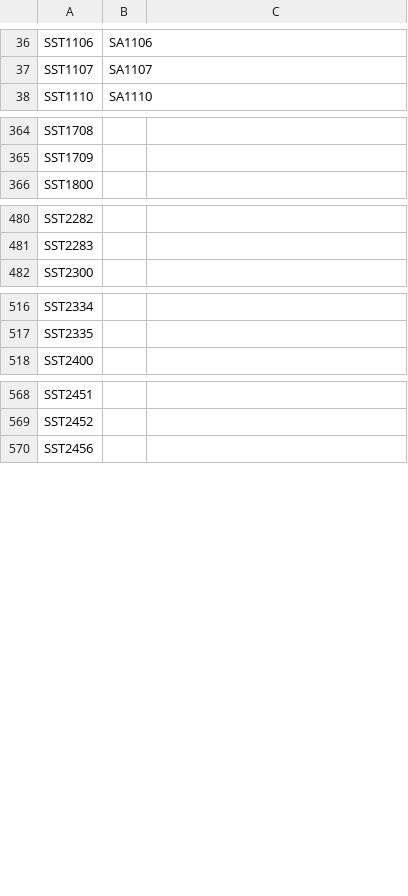
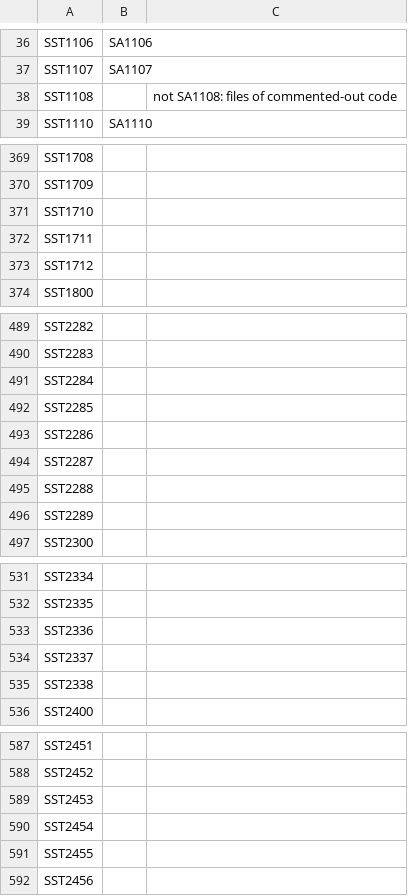
Before and after one commit to bisforboman/stylebro, a CSV file: scripts/stylecop-survey/data/stylesharp-mapping.csv, drawn as a sheet; only a part is shown, gaps mark what is left out; the diff covers the shown part only; the diff names each change by its address in the sheet, - before the commit and + after, or states it on an @@ line.

```diff
--- a/scripts/stylecop-survey/data/stylesharp-mapping.csv
+++ b/scripts/stylecop-survey/data/stylesharp-mapping.csv
+row 38: SST1108 |  | not SA1108: files of commented-out code
+row 371: SST1710
+row 372: SST1711
+row 373: SST1712
+row 491: SST2284
+row 492: SST2285
+row 493: SST2286
+row 494: SST2287
+row 495: SST2288
+row 496: SST2289
+row 533: SST2336
+row 534: SST2337
+row 535: SST2338
+row 589: SST2453
+row 590: SST2454
+row 591: SST2455
```
Also changed, not shown: 12 added rows elsewhere in this file, scripts/stylecop-survey/data/inventory-stylesharp-5.1.2.csv, 29 other files.
